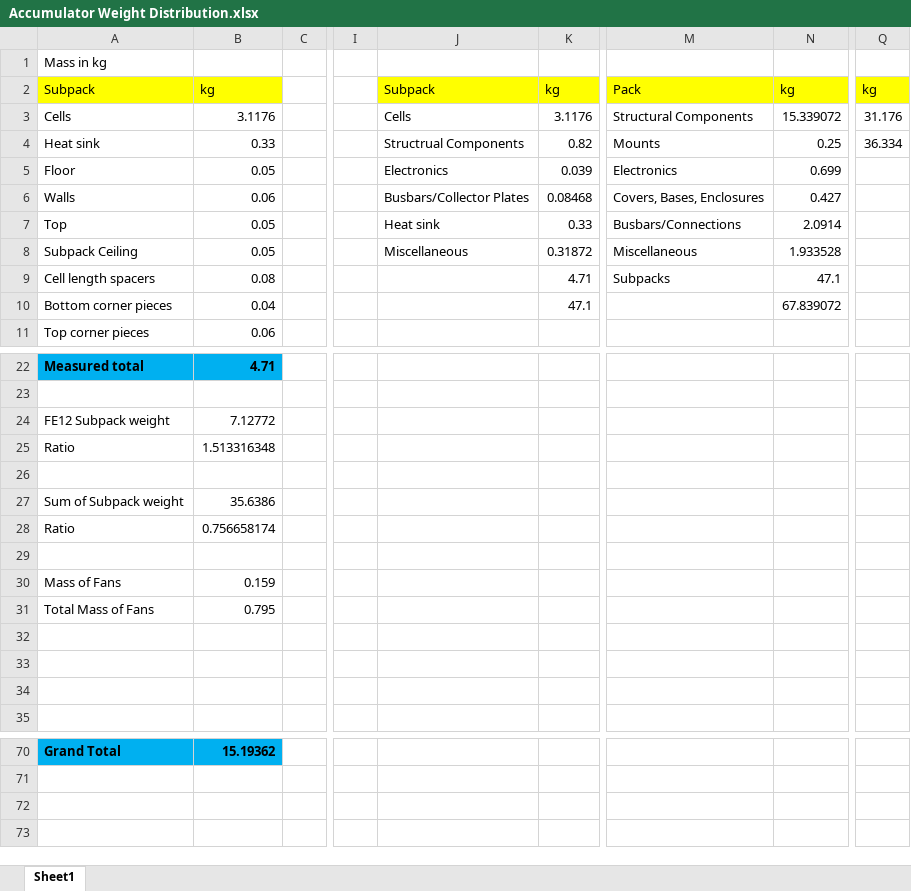
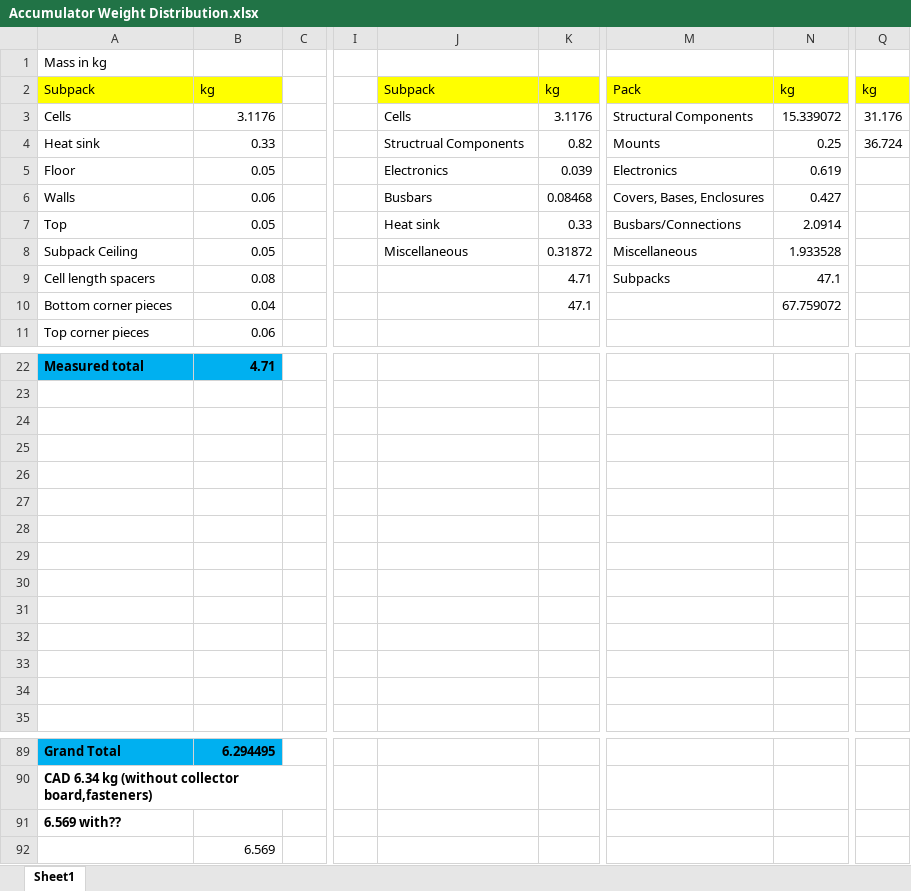
Before and after one commit to FormulaRacingatUCDavis/FE12-Accumulator, an Excel workbook: FE12/Weight Distribution Studies/Accumulator Weight Distribution.xlsx, sheet Sheet1, drawn as a sheet; only a part is shown, gaps mark what is left out; values as stored, in another font and other column widths than the file's, no borders; charts and pictures not drawn; addresses are those after the commit; rows hold the shown columns only; the diff covers the shown part only; the diff names each change by its address in the sheet, - before the commit and + after, or states it on an @@ line.

Commit message:
Update Weight Distribution spreadsheet FE12

```diff
--- a/FE12/Weight Distribution Studies/Accumulator Weight Distribution.xlsx (sheet Sheet1)
+++ b/FE12/Weight Distribution Studies/Accumulator Weight Distribution.xlsx (sheet Sheet1)
-Q4: 36.334
+Q4: 36.724
-N5: 0.699
+N5: 0.619
-J6: Busbars/Collector Plates
+J6: Busbars
-N10: 67.839072
+N10: 67.759072
-A24: FE12 Subpack weight
+A24: (empty)
-B24: 7.12772
+B24: (empty)
-A25: Ratio
+A25: (empty)
-B25: 1.513316348
+B25: (empty)
-A27: Sum of Subpack weight
+A27: (empty)
-B27: 35.6386
+B27: (empty)
-A28: Ratio
+A28: (empty)
-B28: 0.756658174
+B28: (empty)
-A30: Mass of Fans
+A30: (empty)
-B30: 0.159
+B30: (empty)
-A31: Total Mass of Fans
+A31: (empty)
-B31: 0.795
+B31: (empty)
-B89: 15.19362
+B89: 6.294495
+row 90: CAD 6.34 kg (without collector board,fasteners)
+row 91: 6.569 with??
+row 92:  | 6.569
```
Also changed, not shown: 21 added rows, 2 removed rows, 6 edited cells and cell formats elsewhere in this sheet, formulas that keep their value, charts or pictures.
